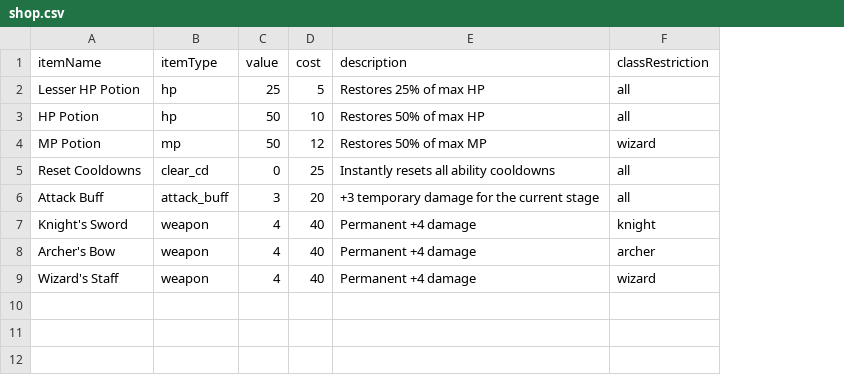
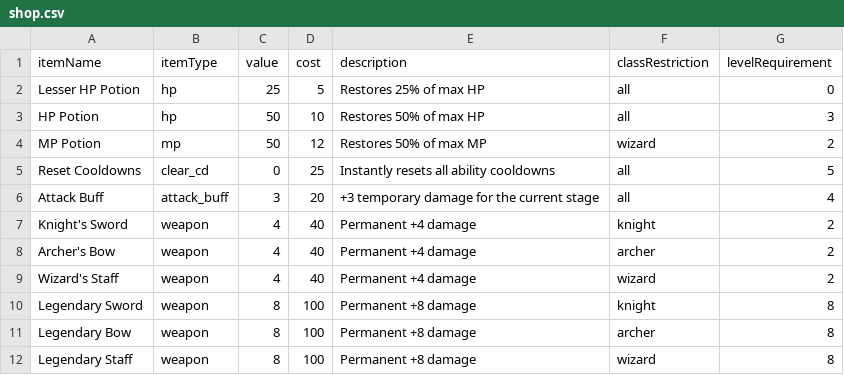
Before and after one commit to marcus-huddo29/MajorProject, a CSV file: shop.csv, drawn as a sheet; the diff names each change by its address in the sheet, - before the commit and + after, or states it on an @@ line.

```diff
--- a/shop.csv
+++ b/shop.csv
+column G (levelRequirement), rows 2-9: 0 | 3 | 2 | 5 | 4 | 2 | 2 | 2
+row 10: Legendary Sword | weapon | 8 | 100 | Permanent +8 damage | knight | 8
+row 11: Legendary Bow | weapon | 8 | 100 | Permanent +8 damage | archer | 8
+row 12: Legendary Staff | weapon | 8 | 100 | Permanent +8 damage | wizard | 8
```
Also changed, not shown: 16 other files.
